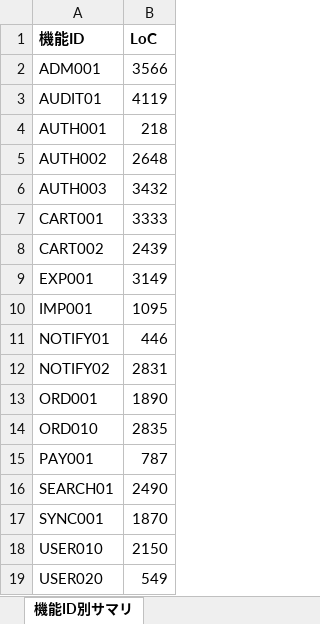
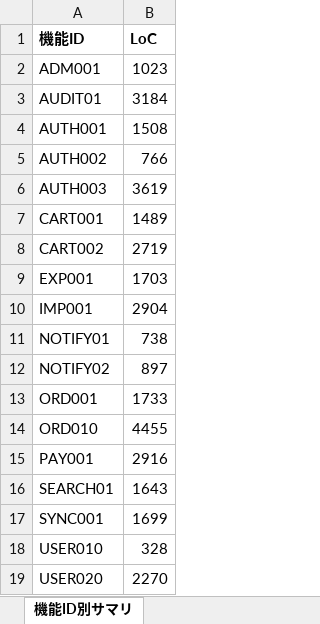
Before and after one commit to Shintaro-run/dashboard4dx, an Excel workbook: sample_data/code_counts_20260420090000.xlsx, sheet 機能ID別サマリ, drawn as a sheet; values as stored, in another font and other column widths than the file's, no borders; the diff names each change by its address in the sheet, - before the commit and + after, or states it on an @@ line.

```diff
--- a/sample_data/code_counts_20260420090000.xlsx (sheet 機能ID別サマリ)
+++ b/sample_data/code_counts_20260420090000.xlsx (sheet 機能ID別サマリ)
-B2 (LoC): 3566
+B2 (LoC): 1023
-B3 (LoC): 4119
+B3 (LoC): 3184
-B4 (LoC): 218
+B4 (LoC): 1508
-B5 (LoC): 2648
+B5 (LoC): 766
-B6 (LoC): 3432
+B6 (LoC): 3619
-B7 (LoC): 3333
+B7 (LoC): 1489
-B8 (LoC): 2439
+B8 (LoC): 2719
-B9 (LoC): 3149
+B9 (LoC): 1703
-B10 (LoC): 1095
+B10 (LoC): 2904
-B11 (LoC): 446
+B11 (LoC): 738
-B12 (LoC): 2831
+B12 (LoC): 897
-B13 (LoC): 1890
+B13 (LoC): 1733
-B14 (LoC): 2835
+B14 (LoC): 4455
-B15 (LoC): 787
+B15 (LoC): 2916
-B16 (LoC): 2490
+B16 (LoC): 1643
-B17 (LoC): 1870
+B17 (LoC): 1699
-B18 (LoC): 2150
+B18 (LoC): 328
-B19 (LoC): 549
+B19 (LoC): 2270
```
Also changed, not shown: sample_data/calendar.xlsx, sample_data/function_master.xlsx, 8 other files.
